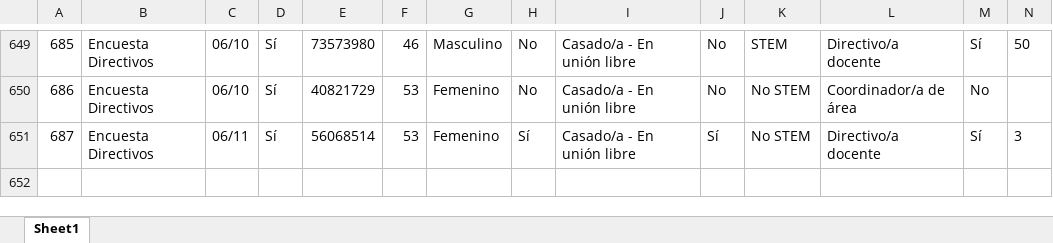
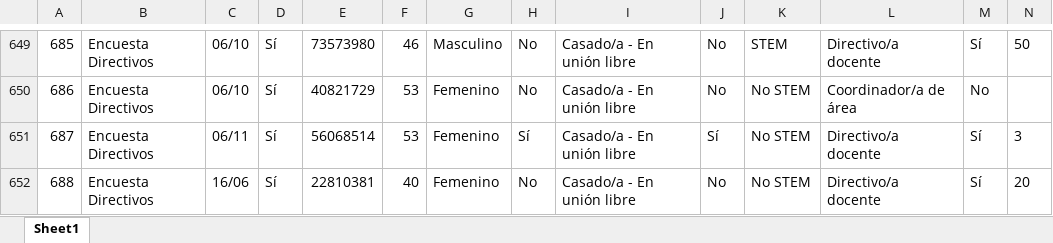
Before and after one commit to Grupo-Informatica-Educativa/CFK2022, an Excel workbook: data/descargables/DirectivosCFK.xlsx, sheet Sheet1, drawn as a sheet; only a part is shown, gaps mark what is left out; values as stored, in another font and other column widths than the file's, no borders; rows hold the shown columns only; the diff names each change by its address in the sheet, - before the commit and + after, or states it on an @@ line.

```diff
--- a/data/descargables/DirectivosCFK.xlsx (sheet Sheet1)
+++ b/data/descargables/DirectivosCFK.xlsx (sheet Sheet1)
+row 652: 688 | Encuesta Directivos | 16/06 | Sí | 22810381 | 40 | Femenino | No | Casado/a - En unión libre | No | No STEM | Directivo/a docente | Sí | 20
```
Also changed, not shown: data/descargables/InstrumentosCFK.xlsx, data/descargables/Instrumentos_DetalleCFK.xlsx, 12 other files.
